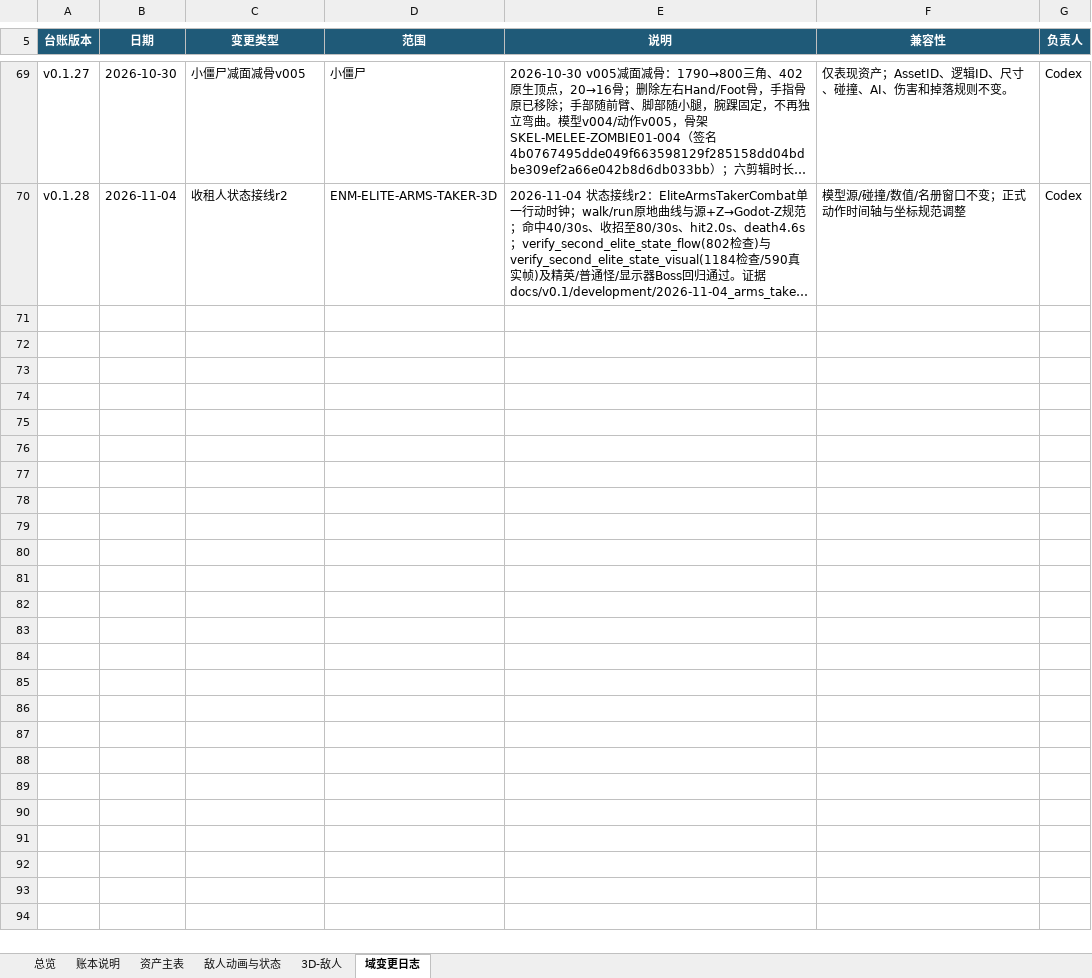
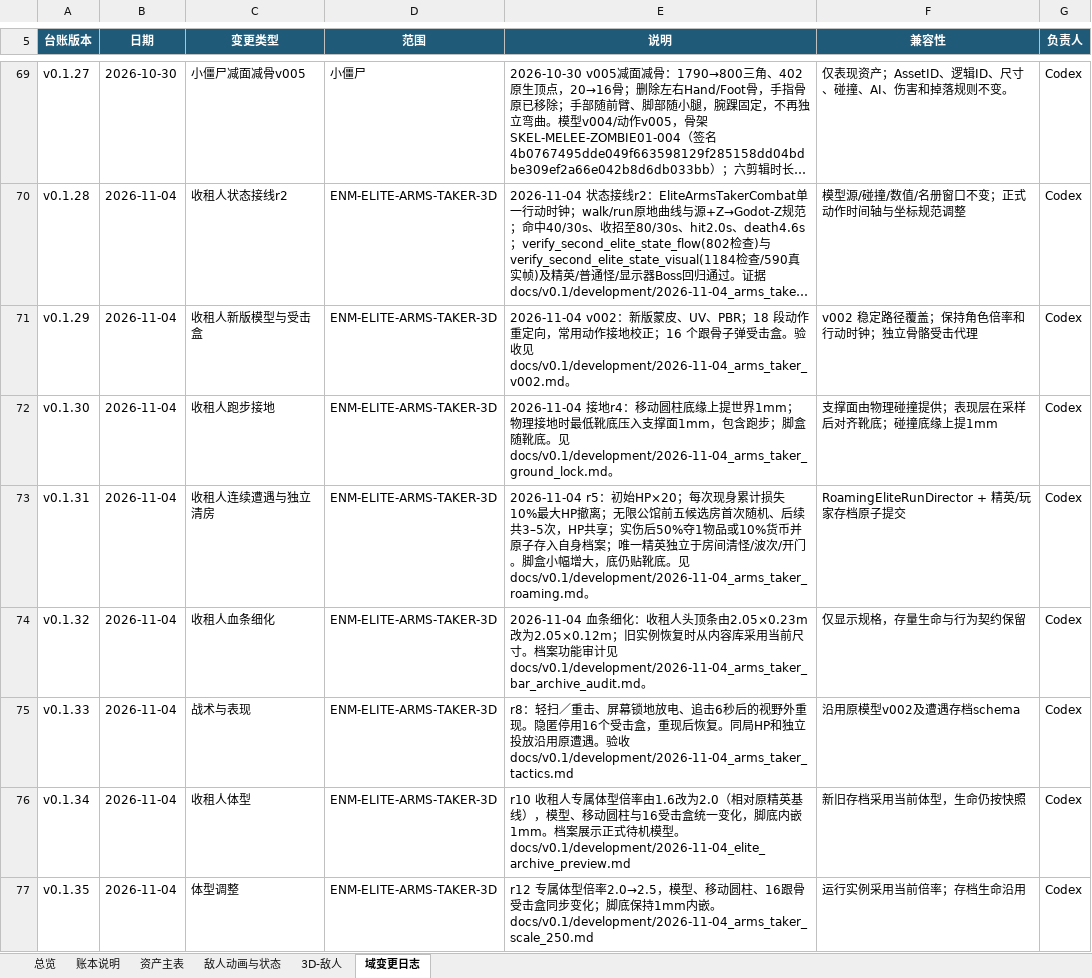
Before and after one commit to summercard/ShellStorm2, an Excel workbook: assets/registry/ledgers/ShellStorm2_敌人账本_v001.xlsx, sheet 域变更日志, drawn as a sheet; only a part is shown, gaps mark what is left out; long unchanged cells end in …; values as stored, in another font and other column widths than the file's, no borders; the diff names each change by its address in the sheet, - before the commit and + after, or states it on an @@ line.

Commit message:
chore(ledger+docs): 五本分域账本同步 + 4 个新验收登记 + 索引收口
## 账本（assets 1434 → **1436**，全部可归因）
- 敌人账本：收租人 v002 换 GLB/贴图、体型 2.5、血条 2.05×0.12、双击盒放大、
  v003 包装与信号材质；新增 `VFX-ARMS-TAKER-FLOOR-CAST-3D` 的使用位置。
- 特效账本：`FX01-37` 地面放电 / `FX01-38` 电弹与定身电弧（v002 几何与包络 ×2）。
- UI 账本：`UI-SCREEN-MONSTER-ARCHIVE` 升 **v002**（3D 预览 + 新布局）。
- 场景账本：`ENV-BASE99-ART-LAYOUT-3D` SHA 换新（迎宾锚点）+ `event_25x25` 当前 SHA。
- 角色账本：NPC 行备注补迎宾节拍（v0.1.29）。
`verify_ledger_split` → **`LEDGER_SPLIT_VERIFY_OK assets=1436 ledgers=9 failure_count=0`**。

## 登记与套件
`feature_registry.json` 补 `verify_arms_taker_tactics` / `verify_arms_taker_roaming` /
`verify_monster_archive_facility` / `verify_base_npc_story_beat` 四个新入口；
`run_verification_suite.sh` 的 `core_scenes` 同步接入这四条。
`MODULE_INDEX.md` 补 ELITE-ROSTER / BASE-FACILITY / BASE-NPC 三行口径；
`CHANGELOG.md` 记 r4–r12 沿革。

## 记忆
`.workbuddy/memory/2026-11-04/1555_base_npc_story_beat.md` + 索引。

## 已知的非阻断项（如实记录）
`ledger_split_baseline.json` 的 `captured_at` 停在 `2026-11-04T01:16:18+08:00`，
而行内容已扩到 1436 —— 与 11-03 那次同型：**只刷了行指纹、没重算时间戳**。
校验不受影响（它比行内容与列指纹），但下一个人会误判「基线没动过」。
这批是并发会话用定向脚本刷的，我没有为了改时间戳去动全部 `column_digests`
（那会把同工作区里别人的既有漂移一起吸收）。

## 门禁（我本轮独立复跑）
- `verify_ledger_split` → OK assets=1436 failure_count=0
- `check_level_decoupling` → violations 0
- `sync_runtime_design_data --check` → `{"files": 42, "issues": []}`
- 房间脚本挂载门禁 → 30+ tscn 全绿（并挡下 2 间房的挂载丢失，见上一提交）

```diff
--- a/assets/registry/ledgers/ShellStorm2_敌人账本_v001.xlsx (sheet 域变更日志)
+++ b/assets/registry/ledgers/ShellStorm2_敌人账本_v001.xlsx (sheet 域变更日志)
+row 71: v0.1.29 | 2026-11-04 | 收租人新版模型与受击盒 | ENM-ELITE-ARMS-TAKER-3D | 2026-11-04 v002：新版蒙皮、UV、PBR；18 段动作重定向，常用动作接地校正；16 个跟骨子弹受击盒。验收见 docs/v0.1/development/2026-11-04_arms_taker_v002.md。 | v002 稳定路径覆盖；保持角色倍率和行动时钟；独立骨骼受击代理 | Codex
+row 72: v0.1.30 | 2026-11-04 | 收租人跑步接地 | ENM-ELITE-ARMS-TAKER-3D | 2026-11-04 接地r4：移动圆柱底缘上提世界1mm；物理接地时最低靴底压入支撑面1mm，包含跑步；脚盒随靴底。见 docs/v0.1/development/2026-11-04_arms_taker_ground_lock.md。 | 支撑面由物理碰撞提供；表现层在采样后对齐靴底；碰撞底缘上提1mm | Codex
+row 73: v0.1.31 | 2026-11-04 | 收租人连续遭遇与独立清房 | ENM-ELITE-ARMS-TAKER-3D | 2026-11-04 r5：初始HP×20；每次现身累计损失10%最大HP撤离；无限公馆前五候选房首次随机、后续共3–5次，HP共享；实伤后50%夺1物品或10%货币并原子存入自身档案；唯一精英独立于房间清怪/波次/开门。脚盒小幅增大，底仍贴靴底。见 docs/v0.1/development/2026-11-04_arms_taker_roaming.md。 | RoamingEliteRunDirector + 精英/玩家存档原子提交 | Codex
+row 74: v0.1.32 | 2026-11-04 | 收租人血条细化 | ENM-ELITE-ARMS-TAKER-3D | 2026-11-04 血条细化：收租人头顶条由2.05×0.23m改为2.05×0.12m；旧实例恢复时从内容库采用当前尺寸。档案功能审计见 docs/v0.1/development/2026-11-04_arms_taker_bar_archive_audit.md。 | 仅显示规格，存量生命与行为契约保留 | Codex
+row 75: v0.1.33 | 2026-11-04 | 战术与表现 | ENM-ELITE-ARMS-TAKER-3D | r8：轻扫／重击、屏幕锁地放电、追击6秒后的视野外重现。隐匿停用16个受击盒，重现后恢复。同局HP和独立投放沿用原遭遇。验收 docs/v0.1/development/2026-11-04_arms_taker_tactics.md | 沿用原模型v002及遭遇存档schema | Codex
+row 76: v0.1.34 | 2026-11-04 | 收租人体型 | ENM-ELITE-ARMS-TAKER-3D | r10 收租人专属体型倍率由1.6改为2.0（相对原精英基线），模型、移动圆柱与16受击盒统一变化，脚底内嵌1mm。档案展示正式待机模型。docs/v0.1/development/2026-11-04_elite_archive_preview.md | 新旧存档采用当前体型，生命仍按快照 | Codex
+row 77: v0.1.35 | 2026-11-04 | 体型调整 | ENM-ELITE-ARMS-TAKER-3D | r12 专属体型倍率2.0→2.5，模型、移动圆柱、16跟骨受击盒同步变化；脚底保持1mm内嵌。docs/v0.1/development/2026-11-04_arms_taker_scale_250.md | 运行实例采用当前倍率；存档生命沿用 | Codex
```
Also changed, not shown: sheet 资产主表, sheet 3D-敌人, sheet 敌人动画与状态, assets/registry/ledgers/ShellStorm2_UI账本_v001.xlsx, assets/registry/ledgers/ShellStorm2_场景账本_v001.xlsx, 10 other files.
